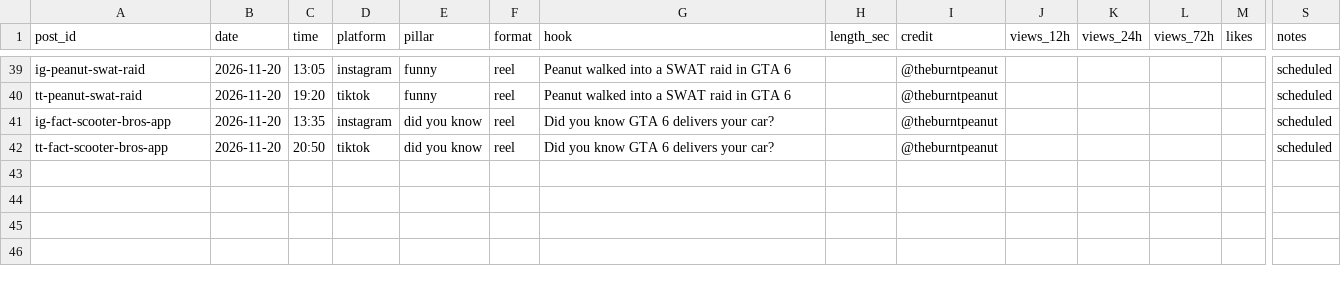
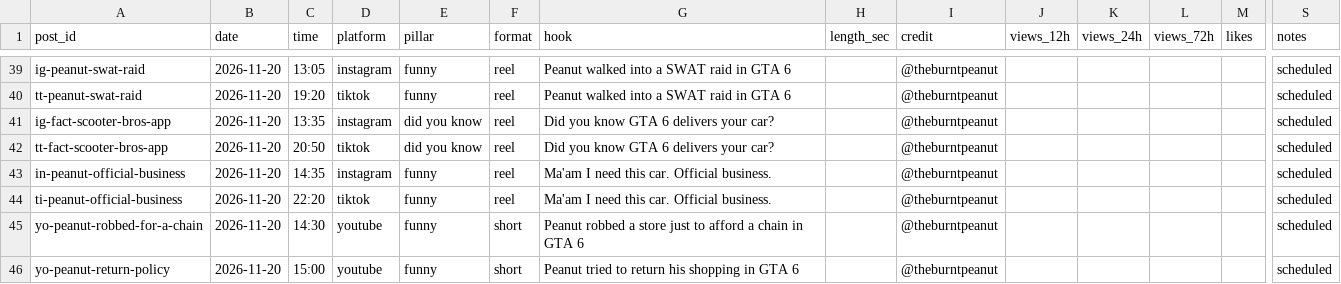
Before and after one commit to BasCode007/Auto-Instagram, a CSV file: scoreboard.csv, drawn as a sheet; only a part is shown, gaps mark what is left out; rows hold the shown columns only; the diff names each change by its address in the sheet, - before the commit and + after, or states it on an @@ line.

```diff
--- a/scoreboard.csv
+++ b/scoreboard.csv
+row 43: in-peanut-official-business | 2026-11-20 | 14:35 | instagram | funny | reel | Ma'am I need this car. Official business. |  | @theburntpeanut |  |  |  |  | scheduled
+row 44: ti-peanut-official-business | 2026-11-20 | 22:20 | tiktok | funny | reel | Ma'am I need this car. Official business. |  | @theburntpeanut |  |  |  |  | scheduled
+row 45: yo-peanut-robbed-for-a-chain | 2026-11-20 | 14:30 | youtube | funny | short | Peanut robbed a store just to afford a chain in GTA 6 |  | @theburntpeanut |  |  |  |  | scheduled
+row 46: yo-peanut-return-policy | 2026-11-20 | 15:00 | youtube | funny | short | Peanut tried to return his shopping in GTA 6 |  | @theburntpeanut |  |  |  |  | scheduled
```
Also changed, not shown: 3 other files.
